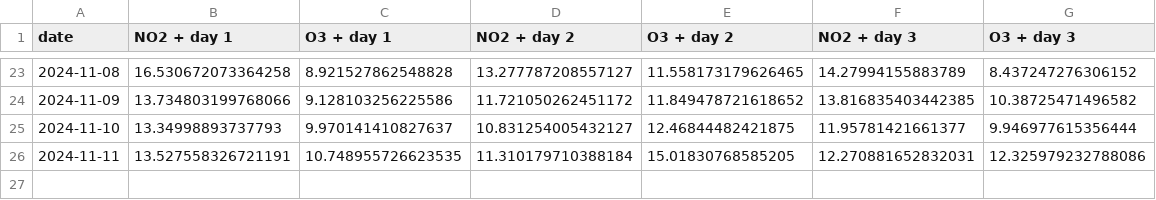
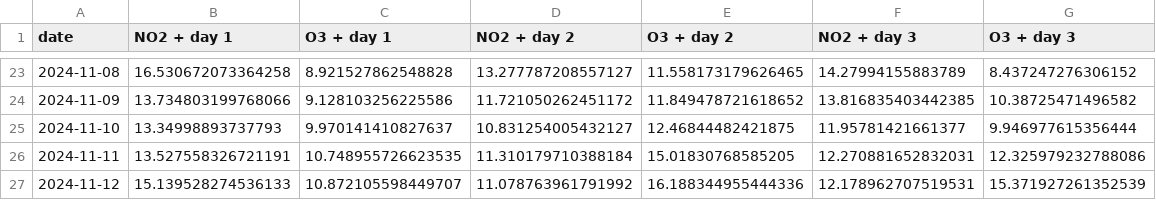
Before and after one commit to atodorov284/air-quality-forecast, a CSV file: data/model_predictions/prediction_data.csv, drawn as a sheet; only a part is shown, gaps mark what is left out.

Commit message:
Update prediction data

```diff
--- a/data/model_predictions/prediction_data.csv
+++ b/data/model_predictions/prediction_data.csv
@@ -26 +26,2 @@ date,NO2 + day 1,O3 + day 1,NO2 + day 2,O3 + day 2,NO2 + day 3,O3 + day 3
 2024-11-11,13.527558326721191,10.748955726623535,11.310179710388184,15.01830768585205,12.270881652832031,12.325979232788086
+2024-11-12,15.139528274536133,10.872105598449707,11.078763961791992,16.188344955444336,12.178962707519531,15.371927261352539
```
Also changed, not shown: data/model_predictions/last_three_days.csv.
